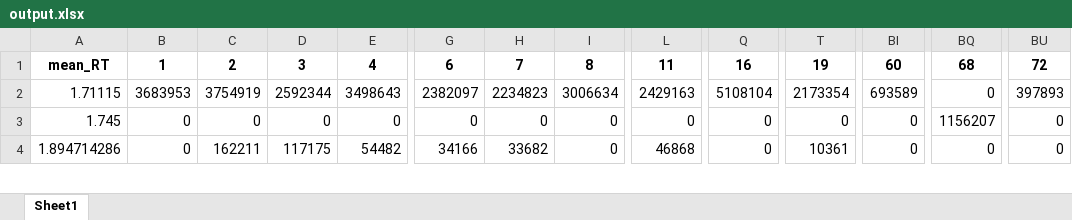
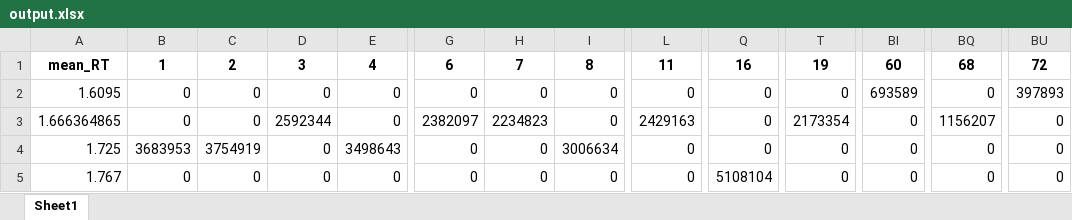
Before and after one commit to gelambi/piperine, an Excel workbook: Nutrient absorption/output.xlsx, sheet Sheet1, drawn as a sheet; only a part is shown, gaps mark what is left out; values as stored, in another font and other column widths than the file's, no borders; addresses are those after the commit; rows hold the shown columns only; the diff covers the shown part only; the diff names each change by its address in the sheet, - before the commit and + after, or states it on an @@ line.

```diff
--- a/Nutrient absorption/output.xlsx (sheet Sheet1)
+++ b/Nutrient absorption/output.xlsx (sheet Sheet1)
+row 2: 1.6095 | 0 | 0 | 0 | 0 | 0 | 0 | 0 | 0 | 0 | 0 | 693589 | 0 | 397893
-A3: 1.71115
+A3: 1.666364865
-B3: 3683953
+B3: 0
-C3: 3754919
+C3: 0
-E3: 3498643
+E3: 0
-I3: 3006634
+I3: 0
-Q3: 5108104
+Q3: 0
-BI3: 693589
+BI3: 0
-BQ3: 0
+BQ3: 1156207
-BU3: 397893
+BU3: 0
-A4: 1.745
+A4: 1.725
-B4: 0
+B4: 3683953
-C4: 0
+C4: 3754919
-E4: 0
+E4: 3498643
-I4: 0
+I4: 3006634
-BQ4: 1156207
+BQ4: 0
-A5: 1.894714286
+A5: 1.767
-C5: 162211
+C5: 0
-D5: 117175
+D5: 0
-E5: 54482
+E5: 0
-G5: 34166
+G5: 0
-H5: 33682
+H5: 0
-L5: 46868
+L5: 0
-Q5: 0
+Q5: 5108104
-T5: 10361
+T5: 0
```
Also changed, not shown: 2 removed rows and 71 edited cells elsewhere in this sheet, 22 other files.
